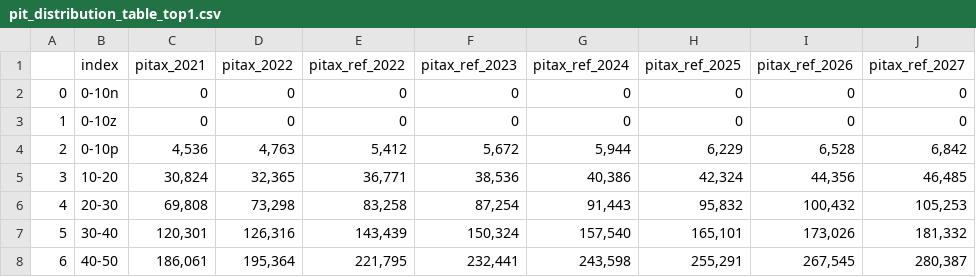
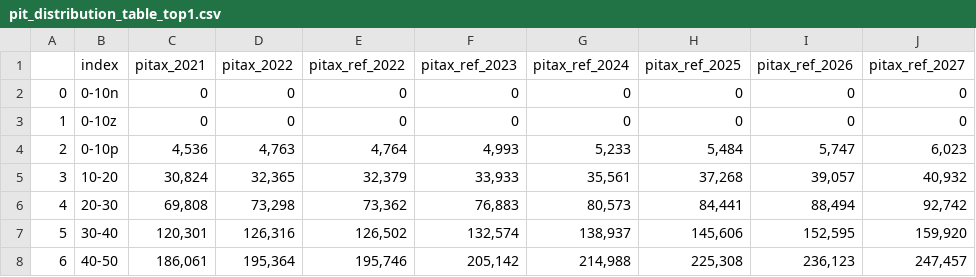
Before and after one commit to Revenue-Academy/New_Training_Tax_Microsimulation, a CSV file: pit_distribution_table_top1.csv, drawn as a sheet; only a part is shown; the diff covers the shown part only.

```diff
--- a/pit_distribution_table_top1.csv
+++ b/pit_distribution_table_top1.csv
@@ -3,6 +3,6 @@
 1, 0-10z,0,0,0,0,0,0,0,0
-2, 0-10p,"4,536","4,763","5,412","5,672","5,944","6,229","6,528","6,842"
-3, 10-20,"30,824","32,365","36,771","38,536","40,386","42,324","44,356","46,485"
-4, 20-30,"69,808","73,298","83,258","87,254","91,443","95,832","100,432","105,253"
-5, 30-40,"120,301","126,316","143,439","150,324","157,540","165,101","173,026","181,332"
-6, 40-50,"186,061","195,364","221,795","232,441","243,598","255,291","267,545","280,387"
+2, 0-10p,"4,536","4,763","4,764","4,993","5,233","5,484","5,747","6,023"
+3, 10-20,"30,824","32,365","32,379","33,933","35,561","37,268","39,057","40,932"
+4, 20-30,"69,808","73,298","73,362","76,883","80,573","84,441","88,494","92,742"
+5, 30-40,"120,301","126,316","126,502","132,574","138,937","145,606","152,595","159,920"
+6, 40-50,"186,061","195,364","195,746","205,142","214,988","225,308","236,123","247,457"
```
Also changed, not shown: 54 edited cells elsewhere in this file, pit_distribution_table_income_bins.csv, pit_etr.csv, 14 other files.
